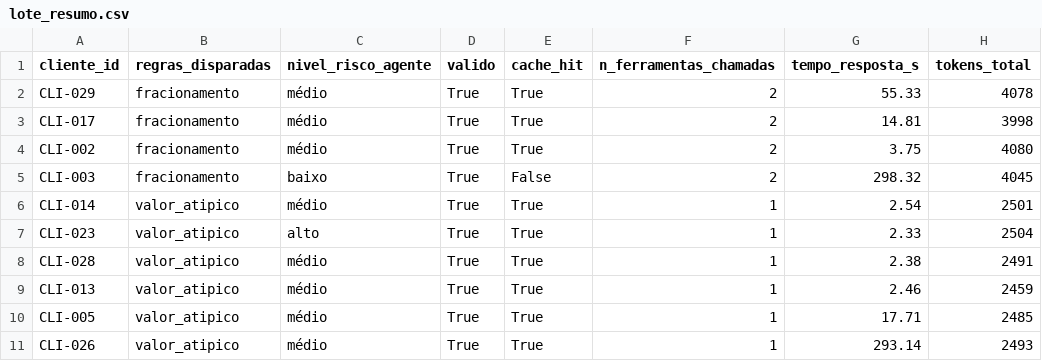
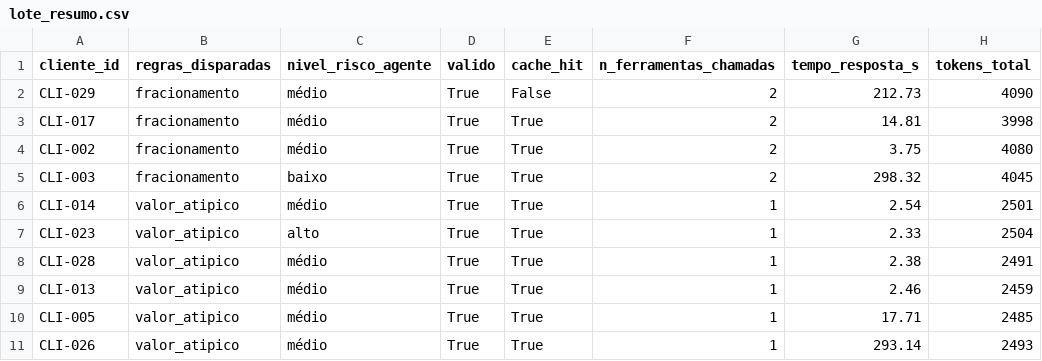
Before and after one commit to pedronery07/desafio-tecnico-itau, a CSV file: outputs/nivel_2/lote_resumo.csv, drawn as a sheet.

Commit message:
nivel_2 Parte D: confronto regras determinísticas X agente concluído

```diff
--- a/outputs/nivel_2/lote_resumo.csv
+++ b/outputs/nivel_2/lote_resumo.csv
@@ -1,6 +1,6 @@
 cliente_id,regras_disparadas,nivel_risco_agente,valido,cache_hit,n_ferramentas_chamadas,tempo_resposta_s,tokens_total
-CLI-029,fracionamento,médio,True,True,2,55.33,4078
+CLI-029,fracionamento,médio,True,False,2,212.73,4090
 CLI-017,fracionamento,médio,True,True,2,14.81,3998
 CLI-002,fracionamento,médio,True,True,2,3.75,4080
-CLI-003,fracionamento,baixo,True,False,2,298.32,4045
+CLI-003,fracionamento,baixo,True,True,2,298.32,4045
 CLI-014,valor_atipico,médio,True,True,1,2.54,2501
```
Also changed, not shown: 6 other files.
